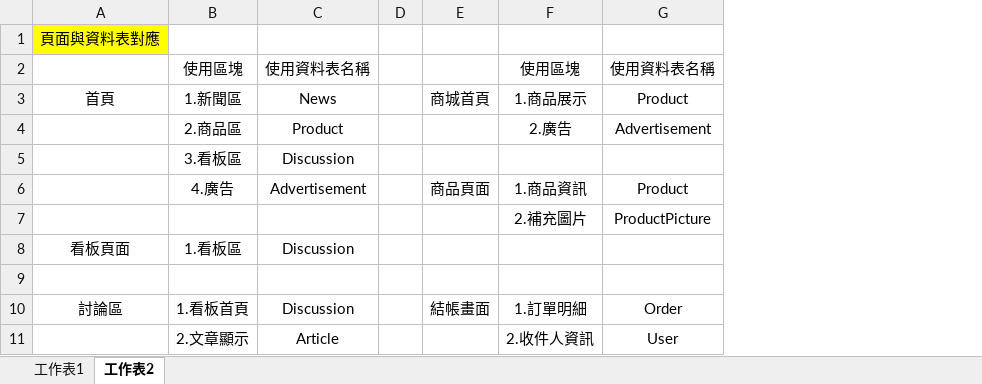
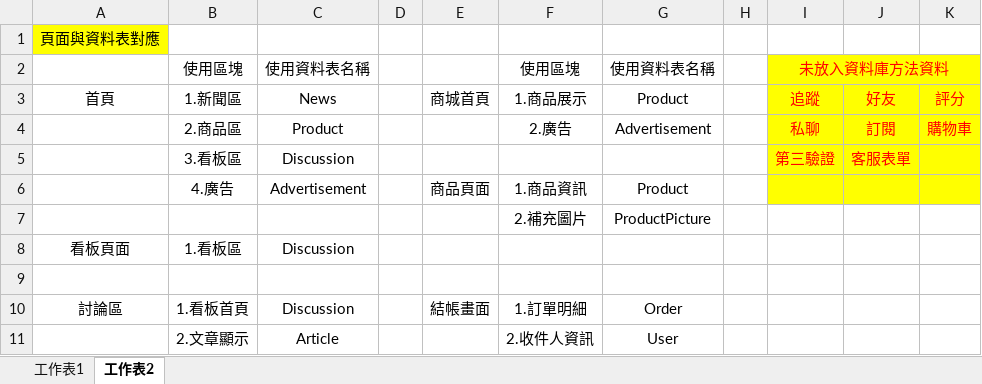
Before and after one commit to tim93009/FinalProject_GameForum, an Excel workbook: docs/database/SQL_Final.xlsx, sheet 工作表2, drawn as a sheet; only a part is shown; values as stored, in another font and other column widths than the file's, no borders; the diff names each change by its address in the sheet, - before the commit and + after, or states it on an @@ line.

```diff
--- a/docs/database/SQL_Final.xlsx (sheet 工作表2)
+++ b/docs/database/SQL_Final.xlsx (sheet 工作表2)
+column H, empty
+column I, rows 2-5: 未放入資料庫方法資料 | 追蹤 | 私聊 | 第三驗證
+column J, rows 3-5: 好友 | 訂閱 | 客服表單
+column K, rows 3-4: 評分 | 購物車
```
Also changed, not shown: sheet 工作表1.
